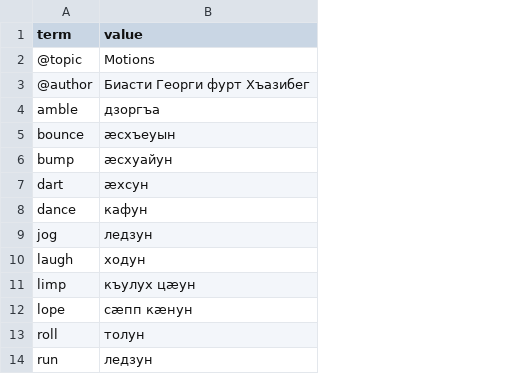
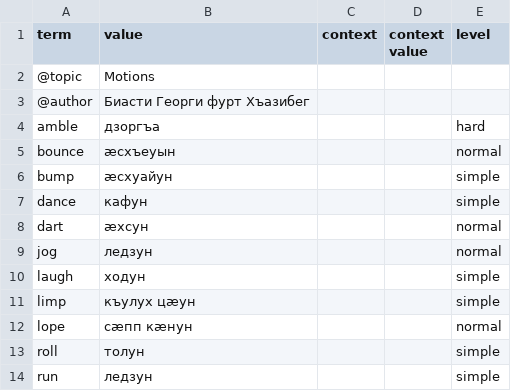
Before and after one commit to nmb10/sorat_translations, a CSV file: main/dig/motions_dig.csv, drawn as a sheet; only a part is shown; the diff names each change by its address in the sheet, - before the commit and + after, or states it on an @@ line.

```diff
--- a/main/dig/motions_dig.csv
+++ b/main/dig/motions_dig.csv
+column C (context), empty
+column D (context value), empty
+column E (level), rows 4-6: hard | normal | simple; rows 8-14: normal | normal | simple | simple | normal | simple | simple
@@ row 8 moved to row 7: dance @@
```
Also changed, not shown: main/dig/animals_dig.csv, main/dig/birds_dig.csv, 8 other files.
